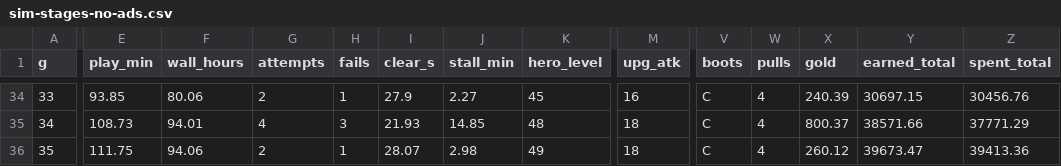
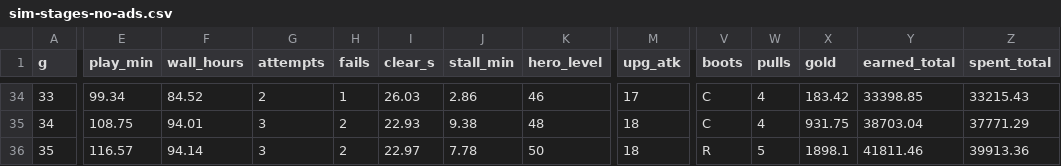
Before and after one commit to pockta11/solohero, a CSV file: _bmad-output/implementation-artifacts/balance/sim-stages-no-ads.csv, drawn as a sheet; only a part is shown, gaps mark what is left out; the diff covers the shown part only; the diff names each change by its address in the sheet, - before the commit and + after, or states it on an @@ line.

```diff
--- a/_bmad-output/implementation-artifacts/balance/sim-stages-no-ads.csv
+++ b/_bmad-output/implementation-artifacts/balance/sim-stages-no-ads.csv
-E34 (play_min): 93.85
+E34 (play_min): 99.34
-F34 (wall_hours): 80.06
+F34 (wall_hours): 84.52
-I34 (clear_s): 27.9
+I34 (clear_s): 26.03
-J34 (stall_min): 2.27
+J34 (stall_min): 2.86
-K34 (hero_level): 45
+K34 (hero_level): 46
-M34 (upg_atk): 16
+M34 (upg_atk): 17
-X34 (gold): 240.39
+X34 (gold): 183.42
-Y34 (earned_total): 30697.15
+Y34 (earned_total): 33398.85
-Z34 (spent_total): 30456.76
+Z34 (spent_total): 33215.43
-E35 (play_min): 108.73
+E35 (play_min): 108.75
-G35 (attempts): 4
+G35 (attempts): 3
-H35 (fails): 3
+H35 (fails): 2
-I35 (clear_s): 21.93
+I35 (clear_s): 22.93
-J35 (stall_min): 14.85
+J35 (stall_min): 9.38
-X35 (gold): 800.37
+X35 (gold): 931.75
-Y35 (earned_total): 38571.66
+Y35 (earned_total): 38703.04
-E36 (play_min): 111.75
+E36 (play_min): 116.57
-F36 (wall_hours): 94.06
+F36 (wall_hours): 94.14
-G36 (attempts): 2
+G36 (attempts): 3
-H36 (fails): 1
+H36 (fails): 2
-I36 (clear_s): 28.07
+I36 (clear_s): 22.97
-J36 (stall_min): 2.98
+J36 (stall_min): 7.78
-K36 (hero_level): 49
+K36 (hero_level): 50
-V36 (boots): C
+V36 (boots): R
-W36 (pulls): 4
+W36 (pulls): 5
-X36 (gold): 260.12
+X36 (gold): 1898.1
-Y36 (earned_total): 39673.47
+Y36 (earned_total): 41811.46
-Z36 (spent_total): 39413.36
+Z36 (spent_total): 39913.36
```
Also changed, not shown: 132 edited cells elsewhere in this file, _bmad-output/implementation-artifacts/balance/sim-days-ads.csv, _bmad-output/implementation-artifacts/balance/sim-days-no-ads.csv, 6 other files.
